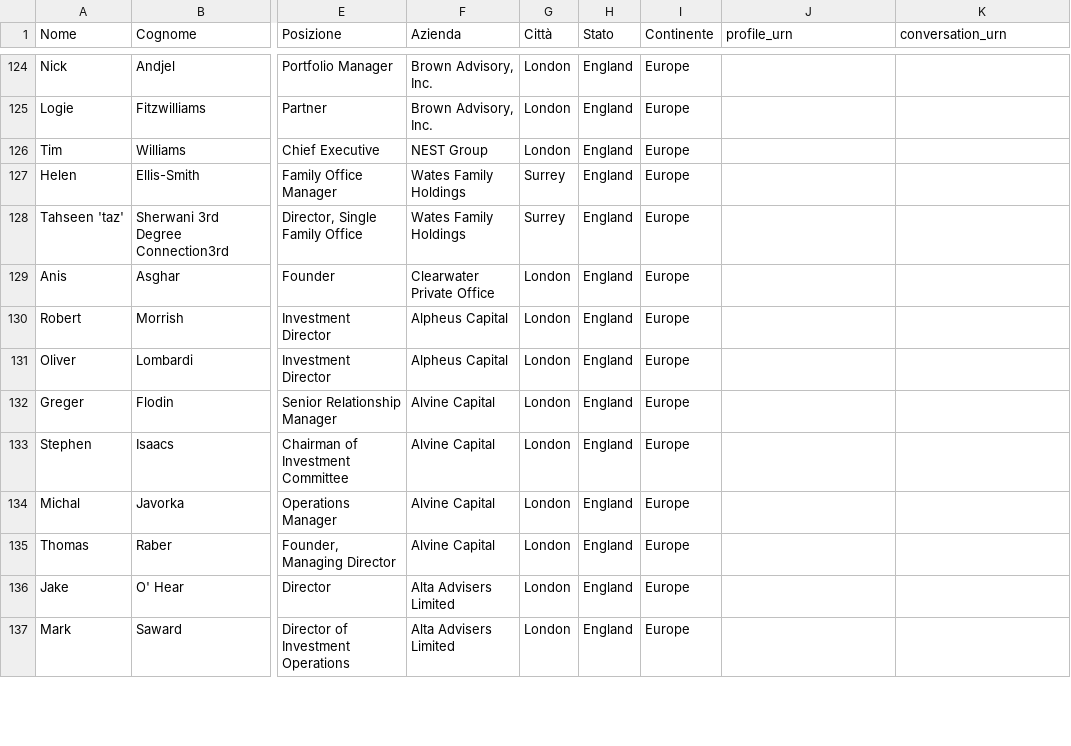
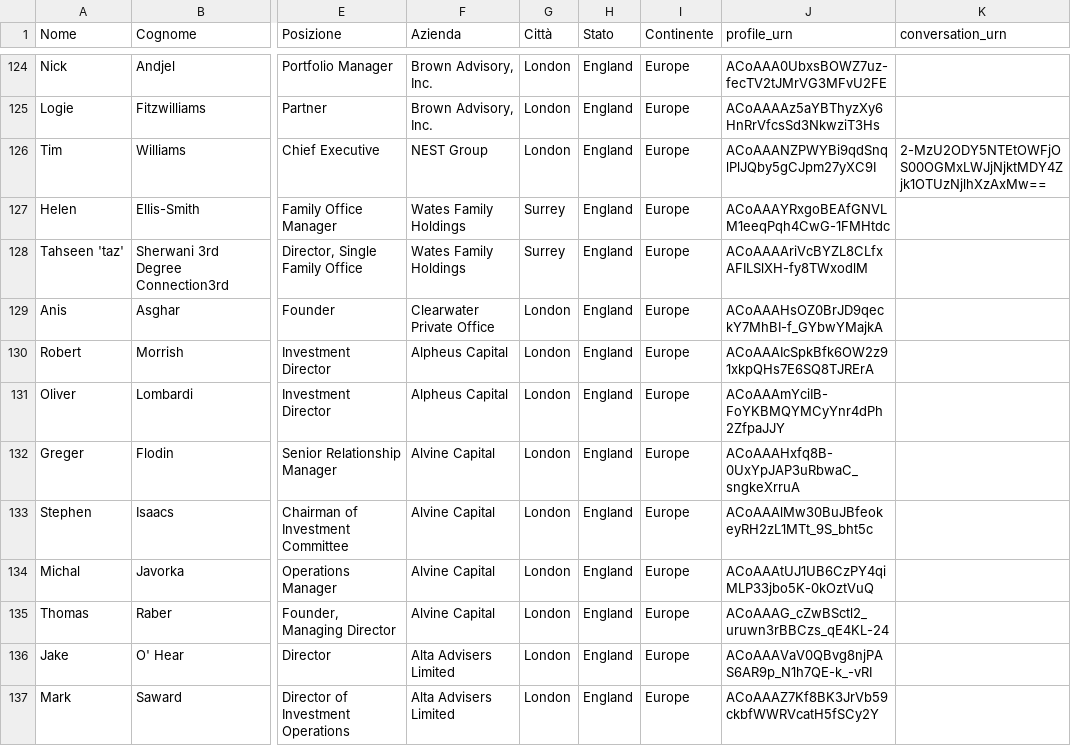
Before and after one commit to manuelrech/LinkedIn-Automation-and-NLP-Analysis, a CSV file: family_offices_UK.csv, drawn as a sheet; only a part is shown, gaps mark what is left out; the diff covers the shown part only; the diff names each change by its address in the sheet, - before the commit and + after, or states it on an @@ line.

```diff
--- a/family_offices_UK.csv
+++ b/family_offices_UK.csv
-J124 (profile_urn): (empty)
+J124 (profile_urn): ACoAAA0UbxsBOWZ7uz-fecTV2tJMrVG3MFvU2FE
-J125 (profile_urn): (empty)
+J125 (profile_urn): ACoAAAAz5aYBThyzXy6HnRrVfcsSd3NkwziT3Hs
-J126 (profile_urn): (empty)
+J126 (profile_urn): ACoAAANZPWYBi9qdSnqlPlJQby5gCJpm27yXC9I
-K126 (conversation_urn): (empty)
+K126 (conversation_urn): 2-MzU2ODY5NTEtOWFjOS00OGMxLWJjNjktMDY4Zjk1OTUzNjlhXzAxMw==
-J127 (profile_urn): (empty)
+J127 (profile_urn): ACoAAAYRxgoBEAfGNVLM1eeqPqh4CwG-1FMHtdc
-J128 (profile_urn): (empty)
+J128 (profile_urn): ACoAAAAriVcBYZL8CLfxAFILSlXH-fy8TWxodlM
-J129 (profile_urn): (empty)
+J129 (profile_urn): ACoAAAHsOZ0BrJD9qeckY7MhBI-f_GYbwYMajkA
-J130 (profile_urn): (empty)
+J130 (profile_urn): ACoAAAIcSpkBfk6OW2z91xkpQHs7E6SQ8TJRErA
-J131 (profile_urn): (empty)
+J131 (profile_urn): ACoAAAmYciIB-FoYKBMQYMCyYnr4dPh2ZfpaJJY
-J132 (profile_urn): (empty)
+J132 (profile_urn): ACoAAAHxfq8B-0UxYpJAP3uRbwaC_sngkeXrruA
-J133 (profile_urn): (empty)
+J133 (profile_urn): ACoAAAlMw30BuJBfeokeyRH2zL1MTt_9S_bht5c
-J134 (profile_urn): (empty)
+J134 (profile_urn): ACoAAAtUJ1UB6CzPY4qiMLP33jbo5K-0kOztVuQ
-J135 (profile_urn): (empty)
+J135 (profile_urn): ACoAAAG_cZwBSctl2_uruwn3rBBCzs_qE4KL-24
-J136 (profile_urn): (empty)
+J136 (profile_urn): ACoAAAVaV0QBvg8njPAS6AR9p_N1h7QE-k_-vRI
-J137 (profile_urn): (empty)
+J137 (profile_urn): ACoAAAZ7Kf8BK3JrVb59ckbfWWRVcatH5fSCy2Y
```
Also changed, not shown: 107 edited cells elsewhere in this file, 6 other files.
